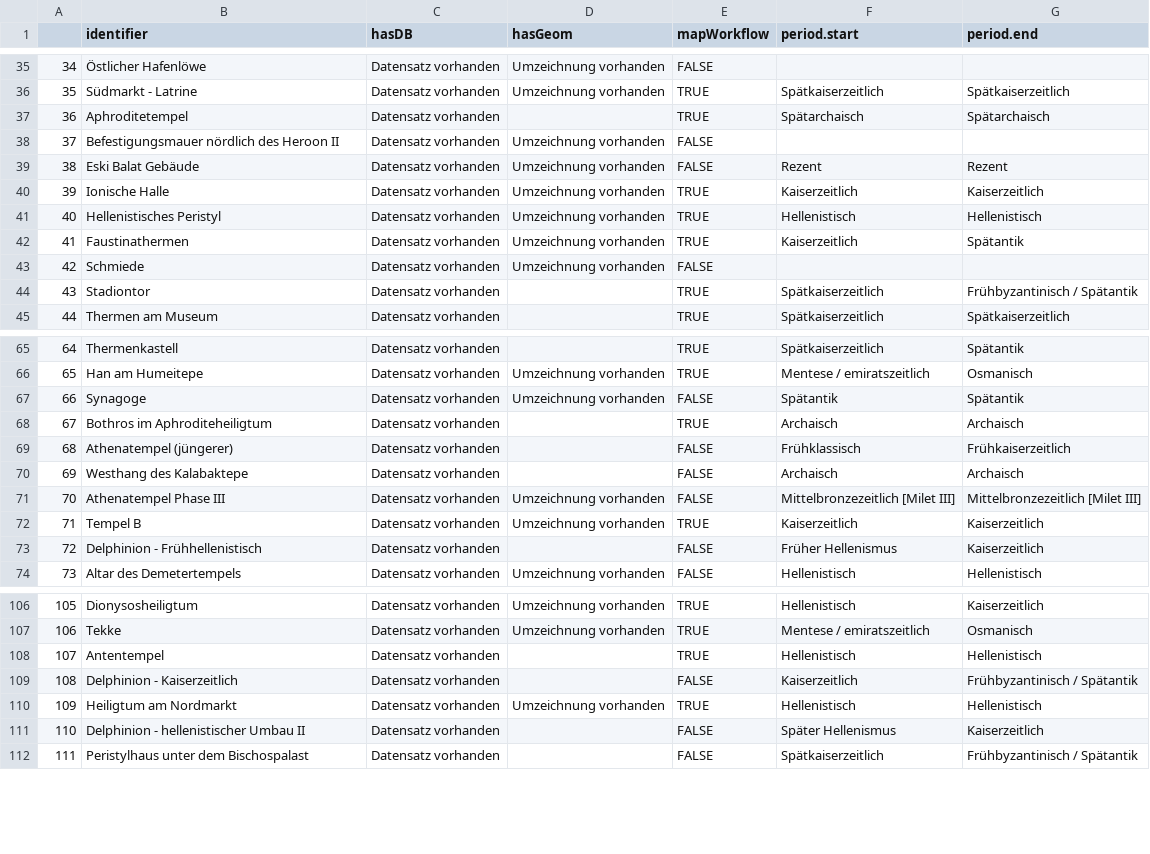
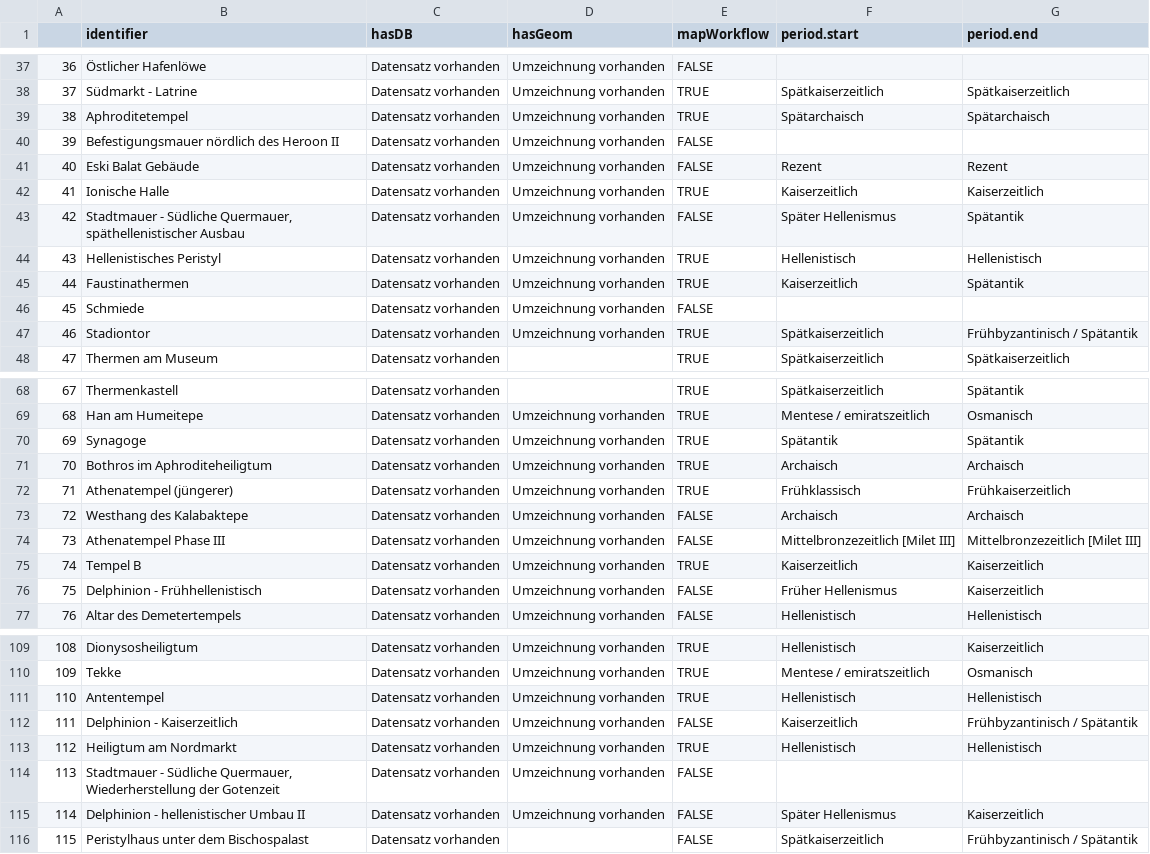
Before and after one commit to Miletus-Excavation/Miletus_Buildingcatalogue, a CSV file: export/currentGeometryDB.csv, drawn as a sheet; only a part is shown, gaps mark what is left out; addresses are those after the commit; the diff covers the shown part only; the diff names each change by its address in the sheet, - before the commit and + after, or states it on an @@ line.

```diff
--- a/export/currentGeometryDB.csv
+++ b/export/currentGeometryDB.csv
@@ column A renumbered between rows 19 and 149 @@
-D39 (hasGeom): (empty)
+D39 (hasGeom): Umzeichnung vorhanden
+row 43: 42 | Stadtmauer - Südliche Quermauer, späthellenistischer Ausbau | Datensatz vorhanden | Umzeichnung vorhanden | FALSE | Später Hellenismus | Spätantik
-D47 (hasGeom): (empty)
+D47 (hasGeom): Umzeichnung vorhanden
-E70 (mapWorkflow): FALSE
+E70 (mapWorkflow): TRUE
-D71:D73 (hasGeom): (empty)
+D71:D73 (hasGeom): Umzeichnung vorhanden
-E72 (mapWorkflow): FALSE
+E72 (mapWorkflow): TRUE
-D76 (hasGeom): (empty)
+D76 (hasGeom): Umzeichnung vorhanden
-D111:D112 (hasGeom): (empty)
+D111:D112 (hasGeom): Umzeichnung vorhanden
+row 114: 113 | Stadtmauer - Südliche Quermauer, Wiederherstellung der Gotenzeit | Datensatz vorhanden | Umzeichnung vorhanden | FALSE
-D115 (hasGeom): (empty)
+D115 (hasGeom): Umzeichnung vorhanden
```
Also changed, not shown: 3 added rows, 9 removed rows and 16 edited cells elsewhere in this file, 30 other files.
